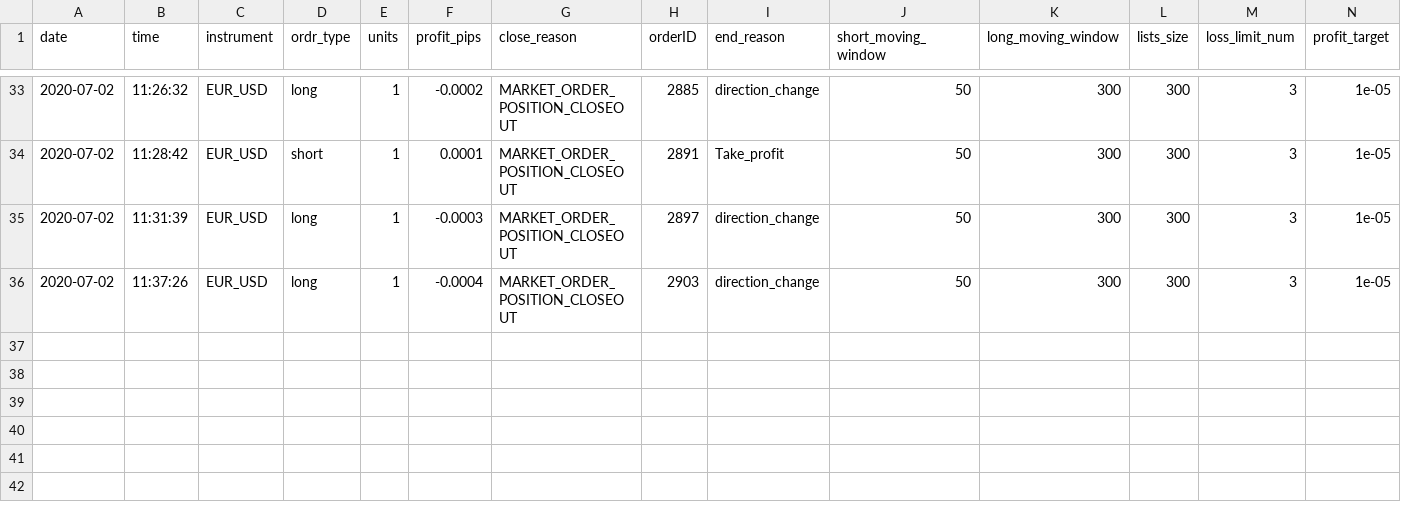
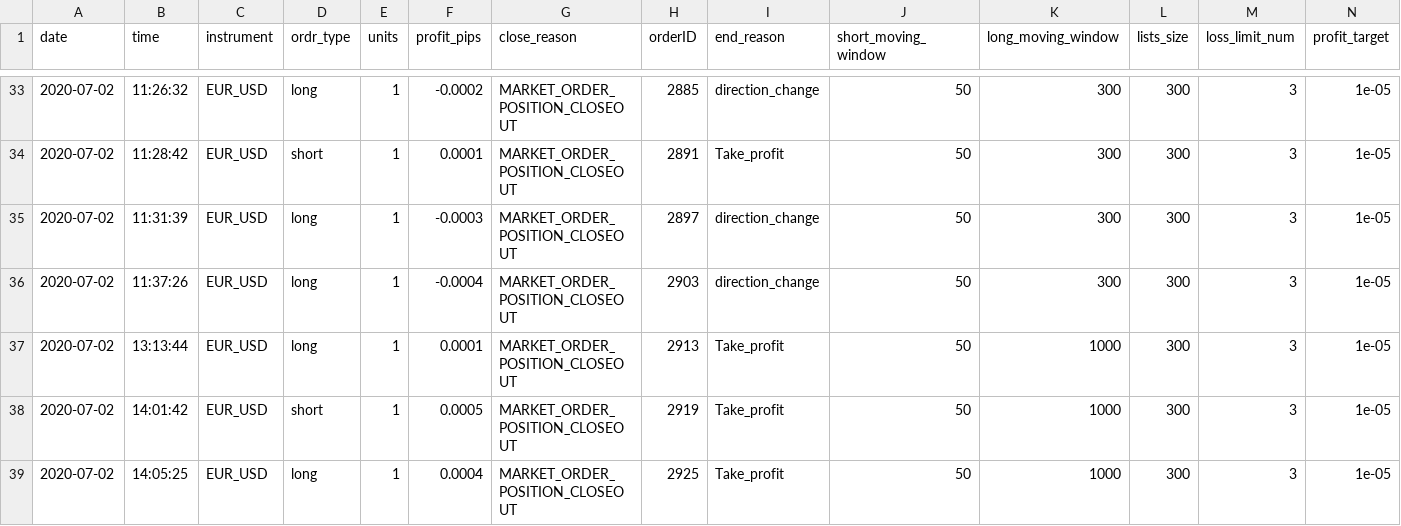
Before and after one commit to ramkumarr02/Oanda_Trading, a CSV file: data/wma_log.csv, drawn as a sheet; only a part is shown, gaps mark what is left out; rows hold the shown columns only; the diff names each change by its address in the sheet, - before the commit and + after, or states it on an @@ line.

```diff
--- a/data/wma_log.csv
+++ b/data/wma_log.csv
+row 37: 2020-07-02 | 13:13:44 | EUR_USD | long | 1 | 0.0001 | MARKET_ORDER_POSITION_CLOSEOUT | 2913 | Take_profit | 50 | 1000 | 300 | 3 | 1e-05
+row 38: 2020-07-02 | 14:01:42 | EUR_USD | short | 1 | 0.0005 | MARKET_ORDER_POSITION_CLOSEOUT | 2919 | Take_profit | 50 | 1000 | 300 | 3 | 1e-05
+row 39: 2020-07-02 | 14:05:25 | EUR_USD | long | 1 | 0.0004 | MARKET_ORDER_POSITION_CLOSEOUT | 2925 | Take_profit | 50 | 1000 | 300 | 3 | 1e-05
```
Also changed, not shown: data/wma_chart.csv, 4 other files.
